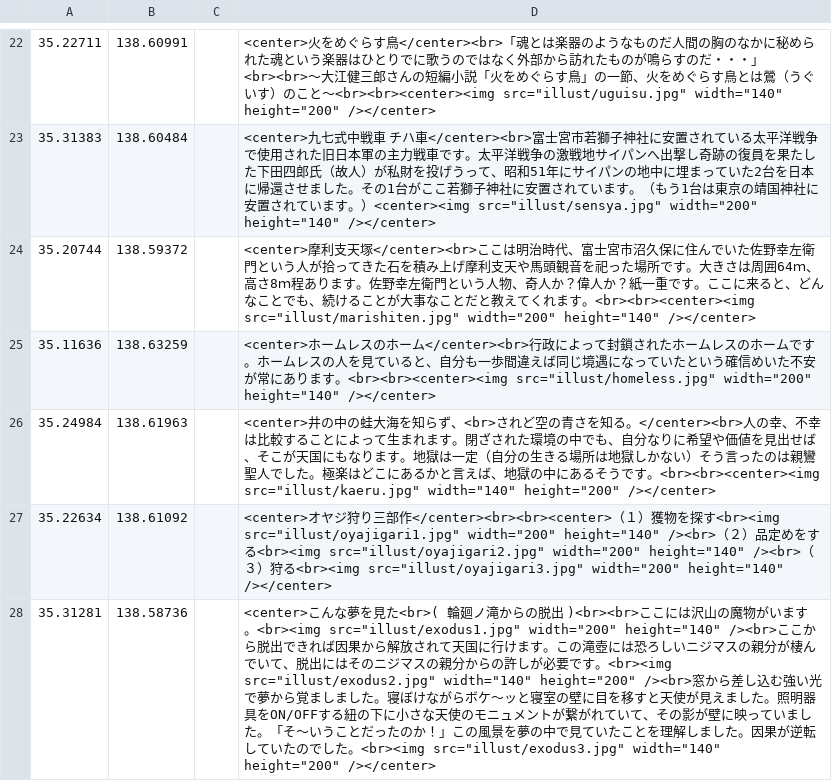
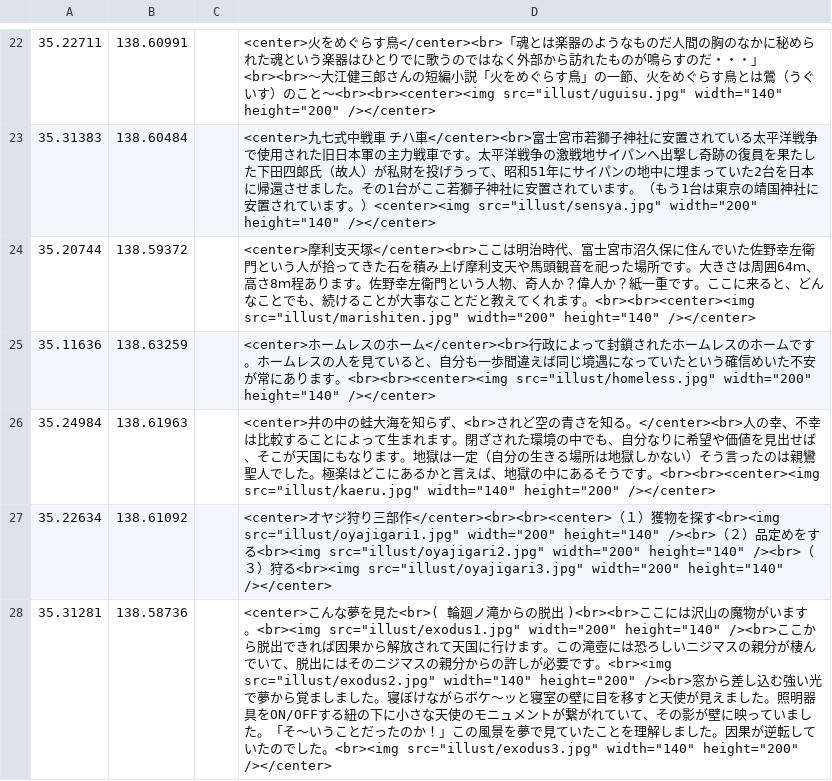
Before and after one commit to shibakin507/darkside, a CSV file: data/zetubou.csv, drawn as a sheet; only a part is shown, gaps mark what is left out.

Commit message:
Update zetubou.csv

```diff
--- a/data/zetubou.csv
+++ b/data/zetubou.csv
@@ -27,2 +27,2 @@
 35.22634,138.61092,,<center>オヤジ狩り三部作</center><br><br><center>（１）獲物を探す<br><img src="illust/oyajigari1.jpg" width="200" height="140" /><br>（２）品定めをする<br><img src="illust/oyajigari2.jpg" width="200" height="140" /><br>（３）狩る<br><img src="illust/oyajigari3.jpg" width="200" height="140" /></center>
-35.31281,138.58736,,<center>こんな夢を見た<br>( 輪廻ノ滝からの脱出 )<br><br>ここには沢山の魔物がいます。<br><img src="illust/exodus1.jpg" width="200" height="140" /><br>ここから脱出できれば因果から解放されて天国に行けます。この滝壺には恐ろしいニジマスの親分が棲んでいて、脱出にはそのニジマスの親分からの許しが必要です。<br><img src="illust/exodus2.jpg" width="140" height="200" /><br>窓から差し込む強い光で夢から覚ましました。寝ぼけながらボケ～ッと寝室の壁に目を移すと天使が見えました。照明器具をON/OFFする紐の下に小さな天使のモニュメントが繋がれていて、その影が壁に映っていました。「そ～いうことだったのか！」この風景を夢の中で見ていたことを理解しました。因果が逆転していたのでした。<br><img src="illust/exodus3.jpg" width="140" height="200" /></center>
+35.31281,138.58736,,<center>こんな夢を見た<br>( 輪廻ノ滝からの脱出 )<br><br>ここには沢山の魔物がいます。<br><img src="illust/exodus1.jpg" width="200" height="140" /><br>ここから脱出できれば因果から解放されて天国に行けます。この滝壺には恐ろしいニジマスの親分が棲んでいて、脱出にはそのニジマスの親分からの許しが必要です。<br><img src="illust/exodus2.jpg" width="140" height="200" /><br>窓から差し込む強い光で夢から覚ましました。寝ぼけながらボケ～ッと寝室の壁に目を移すと天使が見えました。照明器具をON/OFFする紐の下に小さな天使のモニュメントが繋がれていて、その影が壁に映っていました。「そ～いうことだったのか！」この風景を夢で見ていたことを理解しました。因果が逆転していたのでした。<br><img src="illust/exodus3.jpg" width="140" height="200" /></center>
```
